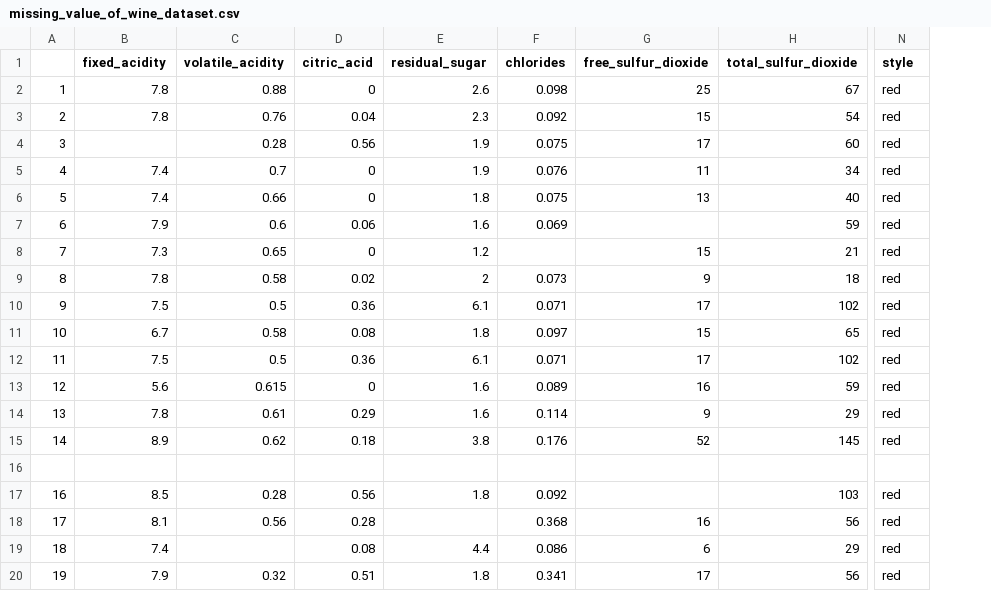
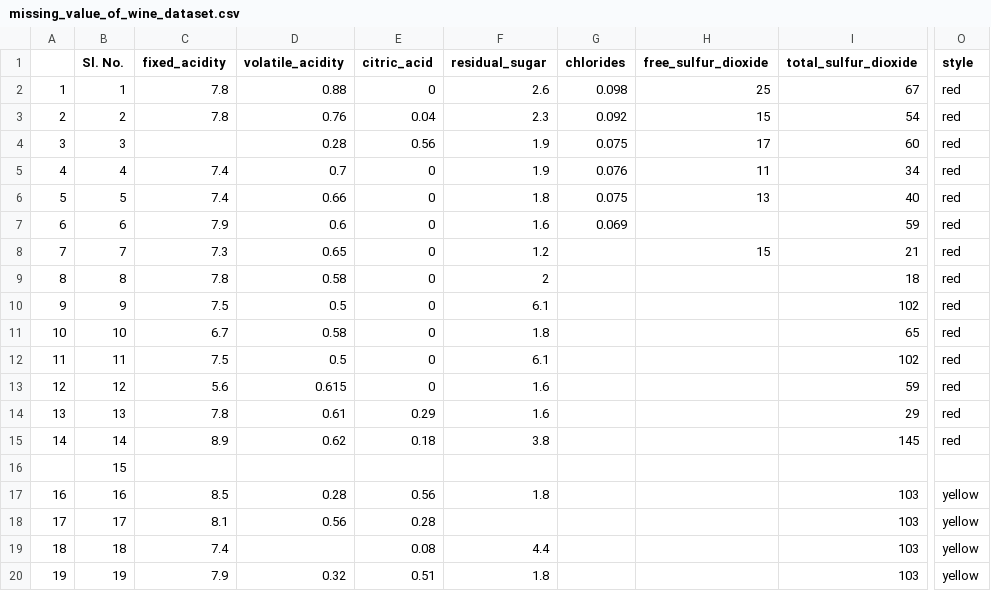
Before and after one commit to Shourov629/Exercise, a CSV file: Pandas/missing_value_of_wine_dataset.csv, drawn as a sheet; only a part is shown, gaps mark what is left out; addresses are those after the commit; the diff covers the shown part only; the diff names each change by its address in the sheet, - before the commit and + after, or states it on an @@ line.

```diff
--- a/Pandas/missing_value_of_wine_dataset.csv
+++ b/Pandas/missing_value_of_wine_dataset.csv
+column B (Sl. No.), rows 2-20: 1 | 2 | 3 | 4 | 5 | 6 | 7 | 8 | 9 | 10 | 11 | 12 | 13 | 14 | 15 | 16 | 17 | 18 | 19
-E7 (citric_acid): 0.06
+E7 (citric_acid): 0
-E9 (citric_acid): 0.02
+E9 (citric_acid): 0
-G9 (chlorides): 0.073
+G9 (chlorides): (empty)
-H9 (free_sulfur_dioxide): 9
+H9 (free_sulfur_dioxide): (empty)
-E10 (citric_acid): 0.36
+E10 (citric_acid): 0
-G10 (chlorides): 0.071
+G10 (chlorides): (empty)
-H10 (free_sulfur_dioxide): 17
+H10 (free_sulfur_dioxide): (empty)
-E11 (citric_acid): 0.08
+E11 (citric_acid): 0
-G11 (chlorides): 0.097
+G11 (chlorides): (empty)
-H11 (free_sulfur_dioxide): 15
+H11 (free_sulfur_dioxide): (empty)
-E12 (citric_acid): 0.36
+E12 (citric_acid): 0
-G12 (chlorides): 0.071
+G12 (chlorides): (empty)
-H12 (free_sulfur_dioxide): 17
+H12 (free_sulfur_dioxide): (empty)
-G13 (chlorides): 0.089
+G13 (chlorides): (empty)
-H13 (free_sulfur_dioxide): 16
+H13 (free_sulfur_dioxide): (empty)
-G14 (chlorides): 0.114
+G14 (chlorides): (empty)
-H14 (free_sulfur_dioxide): 9
+H14 (free_sulfur_dioxide): (empty)
-G15 (chlorides): 0.176
+G15 (chlorides): (empty)
-H15 (free_sulfur_dioxide): 52
+H15 (free_sulfur_dioxide): (empty)
-G17 (chlorides): 0.092
+G17 (chlorides): (empty)
-O17:O20 (style): red
+O17:O20 (style): yellow
-G18 (chlorides): 0.368
+G18 (chlorides): (empty)
-H18 (free_sulfur_dioxide): 16
+H18 (free_sulfur_dioxide): (empty)
-I18 (total_sulfur_dioxide): 56
+I18 (total_sulfur_dioxide): 103
-G19 (chlorides): 0.086
+G19 (chlorides): (empty)
-H19 (free_sulfur_dioxide): 6
+H19 (free_sulfur_dioxide): (empty)
-I19 (total_sulfur_dioxide): 29
+I19 (total_sulfur_dioxide): 103
-G20 (chlorides): 0.341
+G20 (chlorides): (empty)
-H20 (free_sulfur_dioxide): 17
+H20 (free_sulfur_dioxide): (empty)
-I20 (total_sulfur_dioxide): 56
+I20 (total_sulfur_dioxide): 103
```
Also changed, not shown: 30 edited cells elsewhere in this file, 3 other files.
